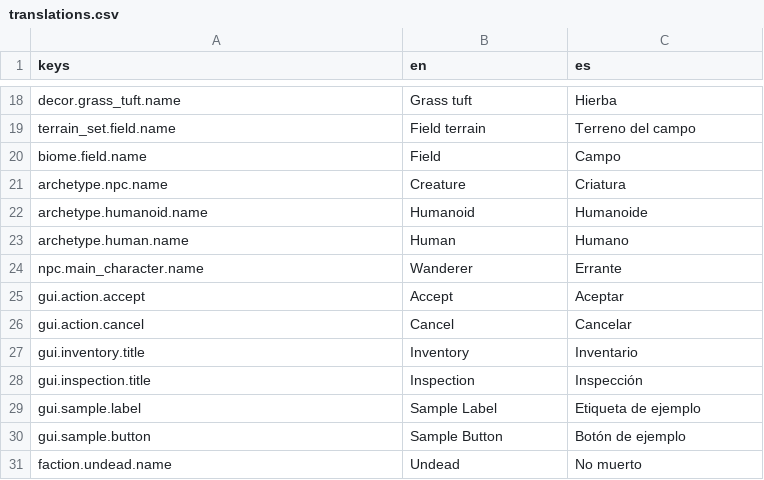
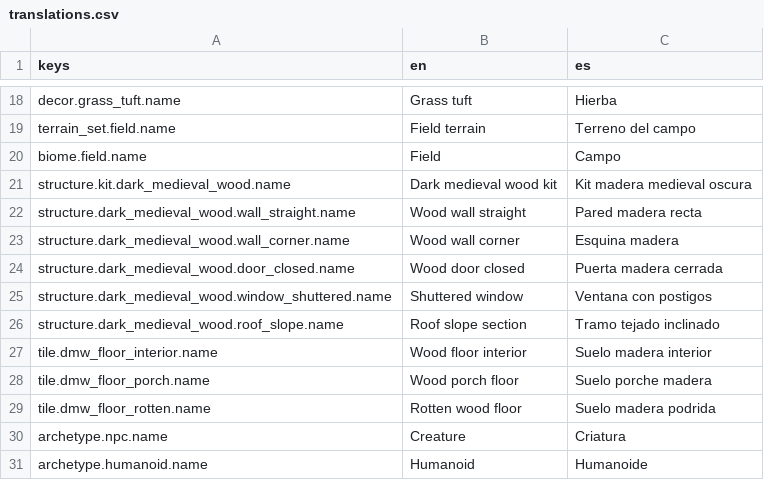
Before and after one commit to Feliserra88/UnknownAndForgotten, a CSV file: locale/translations.csv, drawn as a sheet; only a part is shown, gaps mark what is left out; the shorter side is filled out with more unchanged rows.

```diff
--- a/locale/translations.csv
+++ b/locale/translations.csv
@@ -20,2 +20,11 @@ terrain_set.field.name,Field terrain,Terreno del campo
 biome.field.name,Field,Campo
+structure.kit.dark_medieval_wood.name,Dark medieval wood kit,Kit madera medieval oscura
+structure.dark_medieval_wood.wall_straight.name,Wood wall straight,Pared madera recta
+structure.dark_medieval_wood.wall_corner.name,Wood wall corner,Esquina madera
+structure.dark_medieval_wood.door_closed.name,Wood door closed,Puerta madera cerrada
+structure.dark_medieval_wood.window_shuttered.name,Shuttered window,Ventana con postigos
+structure.dark_medieval_wood.roof_slope.name,Roof slope section,Tramo tejado inclinado
+tile.dmw_floor_interior.name,Wood floor interior,Suelo madera interior
+tile.dmw_floor_porch.name,Wood porch floor,Suelo porche madera
+tile.dmw_floor_rotten.name,Rotten wood floor,Suelo madera podrida
 archetype.npc.name,Creature,Criatura
```
Also changed, not shown: 45 other files.
